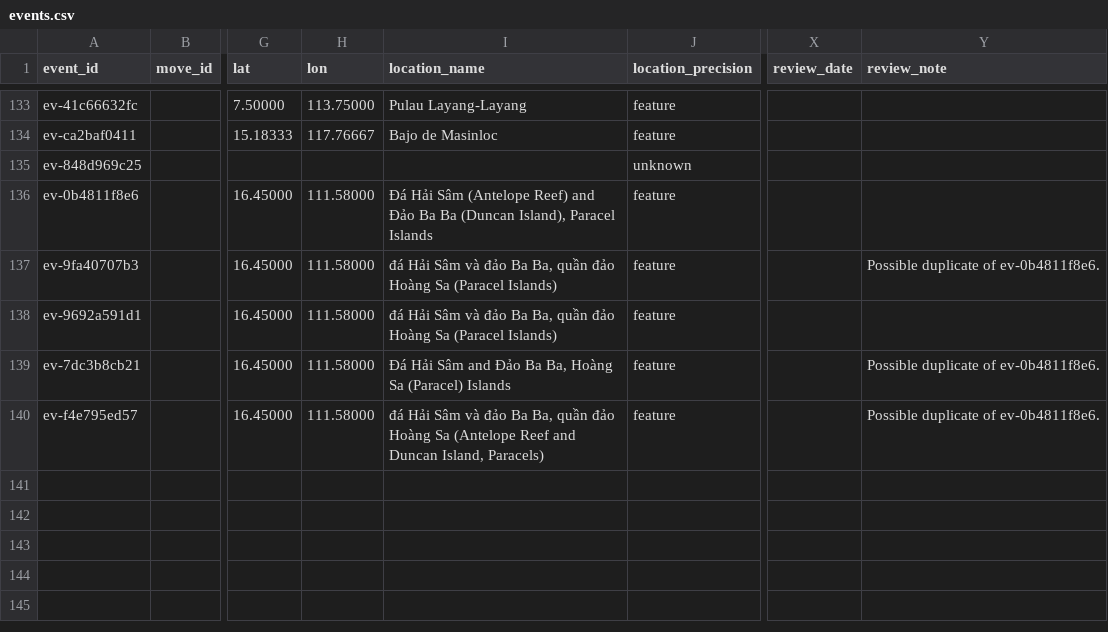
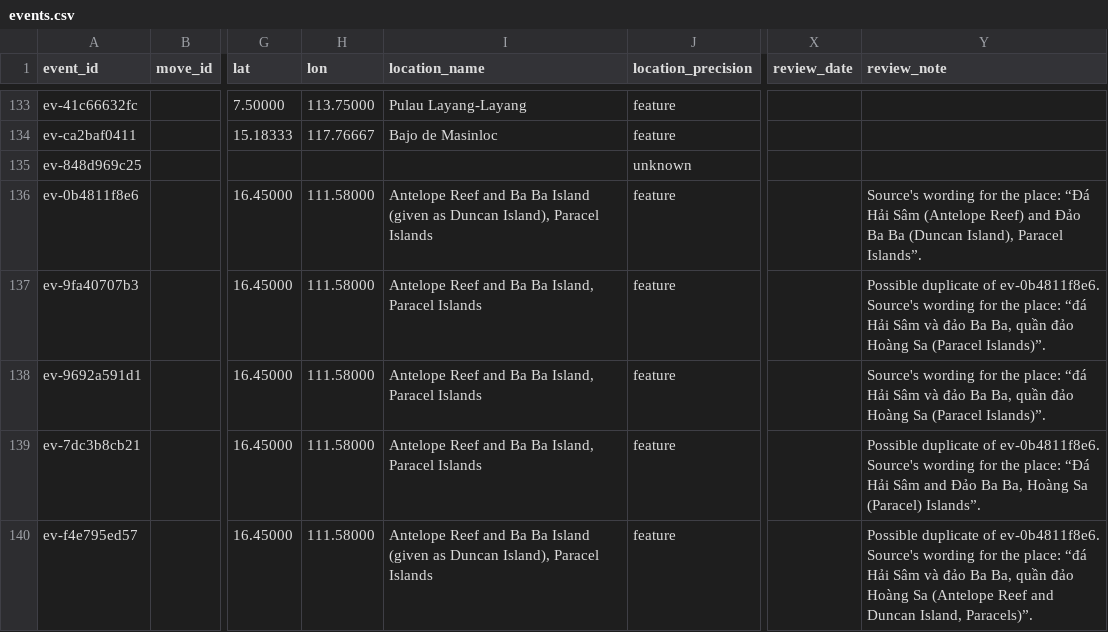
Before and after one commit to South-China-Sea-Developments/SCS-Developments-Tracker, a CSV file: data/events.csv, drawn as a sheet; only a part is shown, gaps mark what is left out; the diff names each change by its address in the sheet, - before the commit and + after, or states it on an @@ line.

```diff
--- a/data/events.csv
+++ b/data/events.csv
-I136 (location_name): Đá Hải Sâm (Antelope Reef) and Đảo Ba Ba (Duncan Island), Paracel…
+I136 (location_name): Antelope Reef and Ba Ba Island (given as Duncan Island), Paracel…
-Y136 (review_note): (empty)
+Y136 (review_note): Source's wording for the place: “Đá Hải Sâm (Antelope Reef) and Đảo Ba Ba (Duncan Island), Paracel Islands”.
-I137:I138 (location_name): đá Hải Sâm và đảo Ba Ba, quần đảo Hoàng Sa (Paracel Islands)
+I137:I138 (location_name): Antelope Reef and Ba Ba Island, Paracel Islands
-Y137 (review_note): …of ev-0b4811f8e6.
+Y137 (review_note): …of ev-0b4811f8e6. Source's wording for the place: “đá Hải Sâm và đảo Ba Ba, quần đảo Hoàng Sa (Paracel Islands)”.
-Y138 (review_note): (empty)
+Y138 (review_note): Source's wording for the place: “đá Hải Sâm và đảo Ba Ba, quần đảo Hoàng Sa (Paracel Islands)”.
-I139 (location_name): Đá Hải Sâm and Đảo Ba Ba, Hoàng Sa (Paracel) Islands
+I139 (location_name): Antelope Reef and Ba Ba Island, Paracel Islands
-Y139 (review_note): …of ev-0b4811f8e6.
+Y139 (review_note): …of ev-0b4811f8e6. Source's wording for the place: “Đá Hải Sâm and Đảo Ba Ba, Hoàng Sa (Paracel) Islands”.
-I140 (location_name): đá Hải Sâm và đảo Ba Ba, quần đảo Hoàng Sa (Antelope Reef and Duncan Island, Paracels)
+I140 (location_name): Antelope Reef and Ba Ba Island (given as Duncan Island), Paracel Islands
-Y140 (review_note): …of ev-0b4811f8e6.
+Y140 (review_note): …of ev-0b4811f8e6. Source's wording for the place: “đá Hải Sâm và đảo Ba Ba, quần đảo Hoàng Sa (Antelope Reef and Duncan Island, Paracels)”.
```
